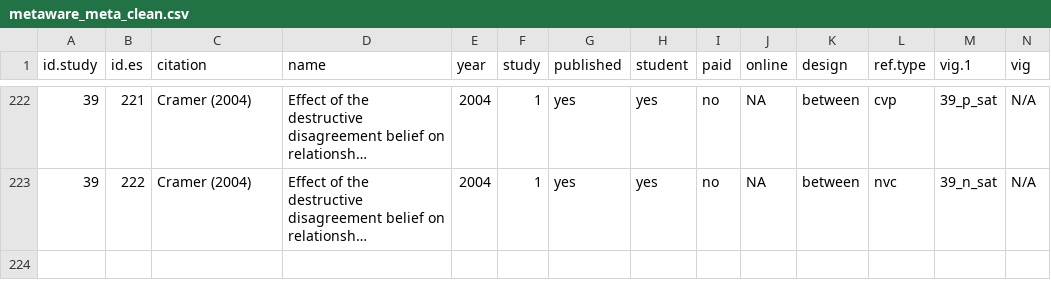
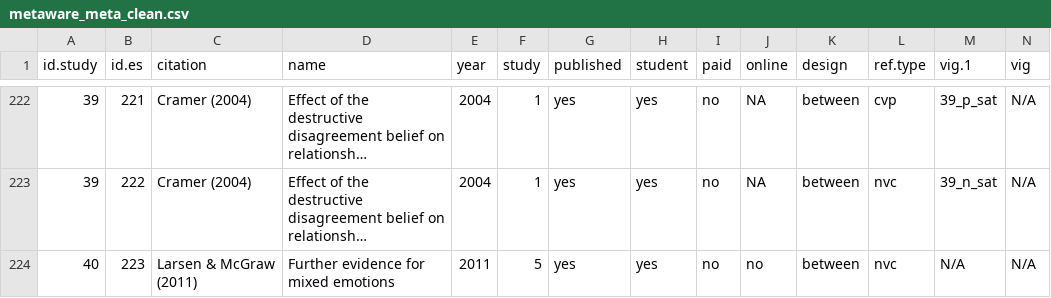
Before and after one commit to ColesNicholas/metaware, a CSV file: data/metaware_meta_clean.csv, drawn as a sheet; only a part is shown, gaps mark what is left out; long unchanged cells end in …; rows hold the shown columns only; the diff names each change by its address in the sheet, - before the commit and + after, or states it on an @@ line.

Commit message:
Reprocessed data with new Larsen and McGraw observation

```diff
--- a/data/metaware_meta_clean.csv
+++ b/data/metaware_meta_clean.csv
+row 224: 40 | 223 | Larsen & McGraw (2011) | Further evidence for mixed emotions | 2011 | 5 | yes | yes | no | no | between | nvc | N/A | N/A
```
Also changed, not shown: data/r_sensitivity/metaware_meta_clean_r0.1.csv, data/r_sensitivity/metaware_meta_clean_r0.3.csv, 5 other files.
